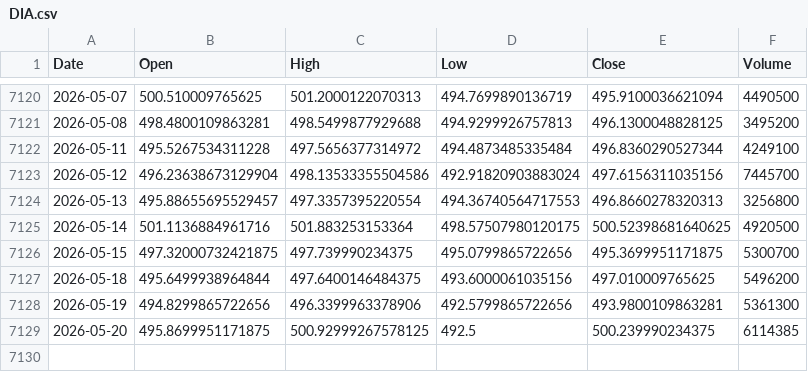
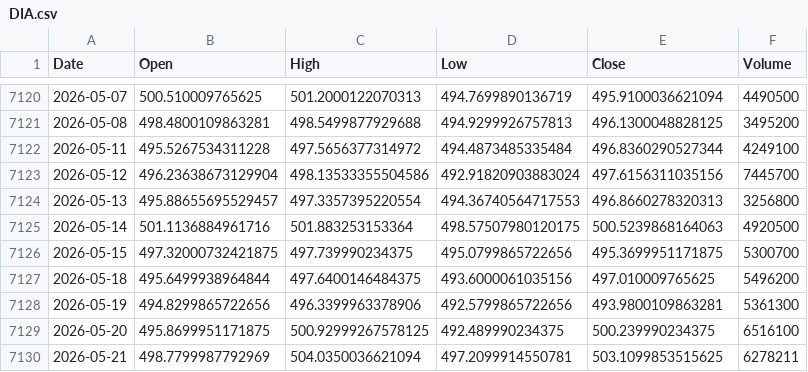
Before and after one commit to kittycapital/etf_fund_flow, a CSV file: data/prices/DIA.csv, drawn as a sheet; only a part is shown, gaps mark what is left out.

```diff
--- a/data/prices/DIA.csv
+++ b/data/prices/DIA.csv
@@ -7124,3 +7124,3 @@ Date,Open,High,Low,Close,Volume
 2026-05-13,495.88655695529457,497.3357395220554,494.36740564717553,496.8660278320313,3256800
-2026-05-14,501.1136884961716,501.883253153364,498.57507980120175,500.52398681640625,4920500
+2026-05-14,501.1136884961716,501.883253153364,498.57507980120175,500.5239868164063,4920500
 2026-05-15,497.32000732421875,497.739990234375,495.0799865722656,495.3699951171875,5300700
@@ -7128,2 +7128,3 @@ Date,Open,High,Low,Close,Volume
 2026-05-19,494.8299865722656,496.3399963378906,492.5799865722656,493.9800109863281,5361300
-2026-05-20,495.8699951171875,500.92999267578125,492.5,500.239990234375,6114385
+2026-05-20,495.8699951171875,500.92999267578125,492.489990234375,500.239990234375,6516100
+2026-05-21,498.7799987792969,504.0350036621094,497.2099914550781,503.1099853515625,6278211
```
Also changed, not shown: data/prices/FXI.csv, data/prices/LQD.csv, 47 other files.
